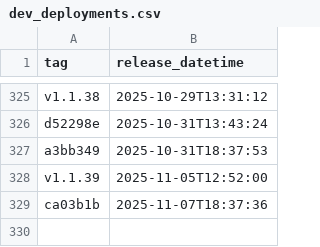
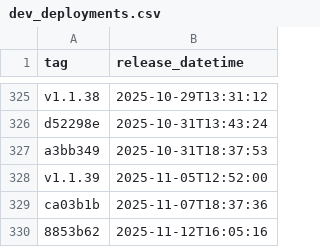
Before and after one commit to NHSDigital/eps-FHIR-validator-lambda, a CSV file: _data/dev_deployments.csv, drawn as a sheet; only a part is shown, gaps mark what is left out.

```diff
--- a/_data/dev_deployments.csv
+++ b/_data/dev_deployments.csv
@@ -329 +329,2 @@ v1.1.39,2025-11-05T12:52:00
 ca03b1b,2025-11-07T18:37:36
+8853b62,2025-11-12T16:05:16
```
Also changed, not shown: 1 other file.
